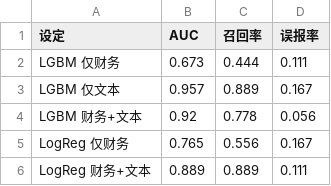
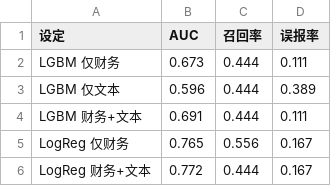
Before and after one commit to 19853187360/vibe--coding, a CSV file: results/ablation.csv, drawn as a sheet.

```diff
--- a/results/ablation.csv
+++ b/results/ablation.csv
@@ -2,5 +2,5 @@
 LGBM 仅财务,0.673,0.444,0.111
-LGBM 仅文本,0.957,0.889,0.167
-LGBM 财务+文本,0.92,0.778,0.056
+LGBM 仅文本,0.596,0.444,0.389
+LGBM 财务+文本,0.691,0.444,0.111
 LogReg 仅财务,0.765,0.556,0.167
-LogReg 财务+文本,0.889,0.889,0.111
+LogReg 财务+文本,0.772,0.444,0.167
```
Also changed, not shown: data/tables/dataset.csv, data/tables/mda_sim.csv, 9 other files.
